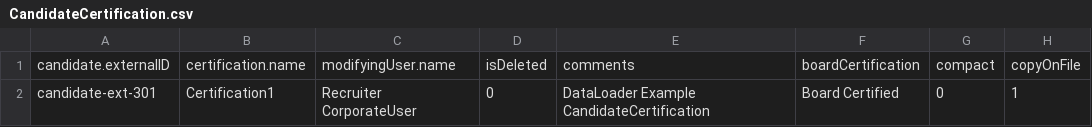
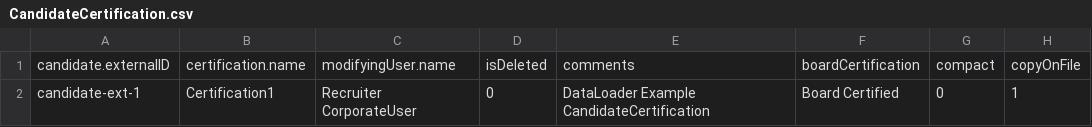
Before and after one commit to bullhorn/dataloader, a CSV file: examples/load/CandidateCertification.csv, drawn as a sheet; only a part is shown; the diff names each change by its address in the sheet, - before the commit and + after, or states it on an @@ line.

Commit message:
Corrected external ID in integration test

```diff
--- a/examples/load/CandidateCertification.csv
+++ b/examples/load/CandidateCertification.csv
-A2: candidate-ext-301
+A2: candidate-ext-1
```
